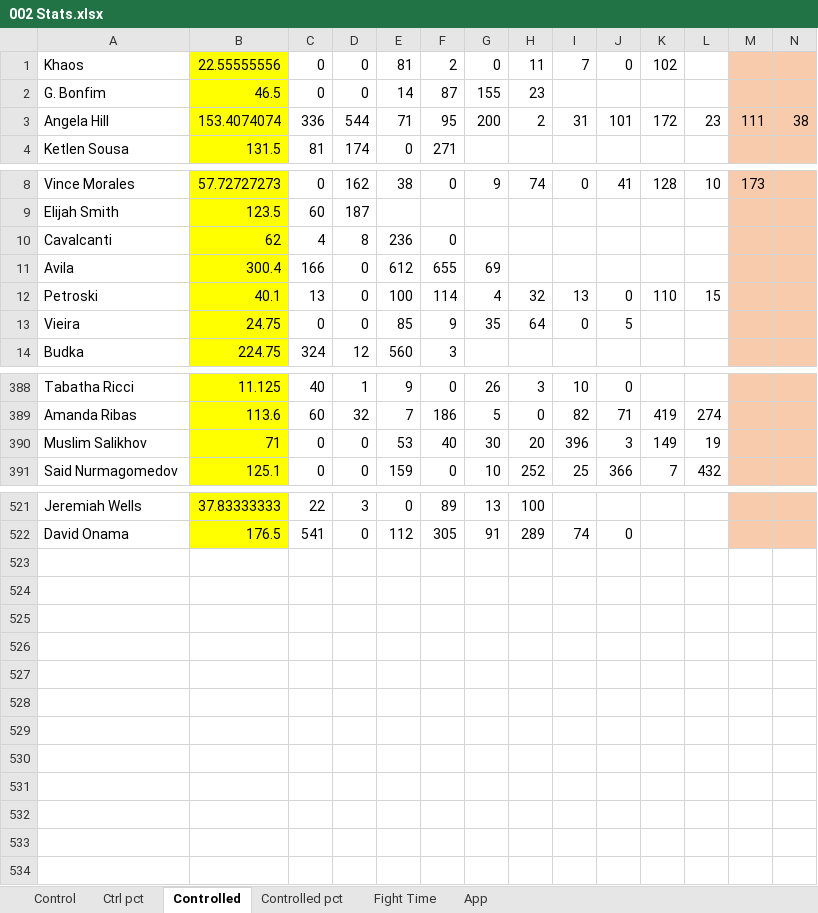
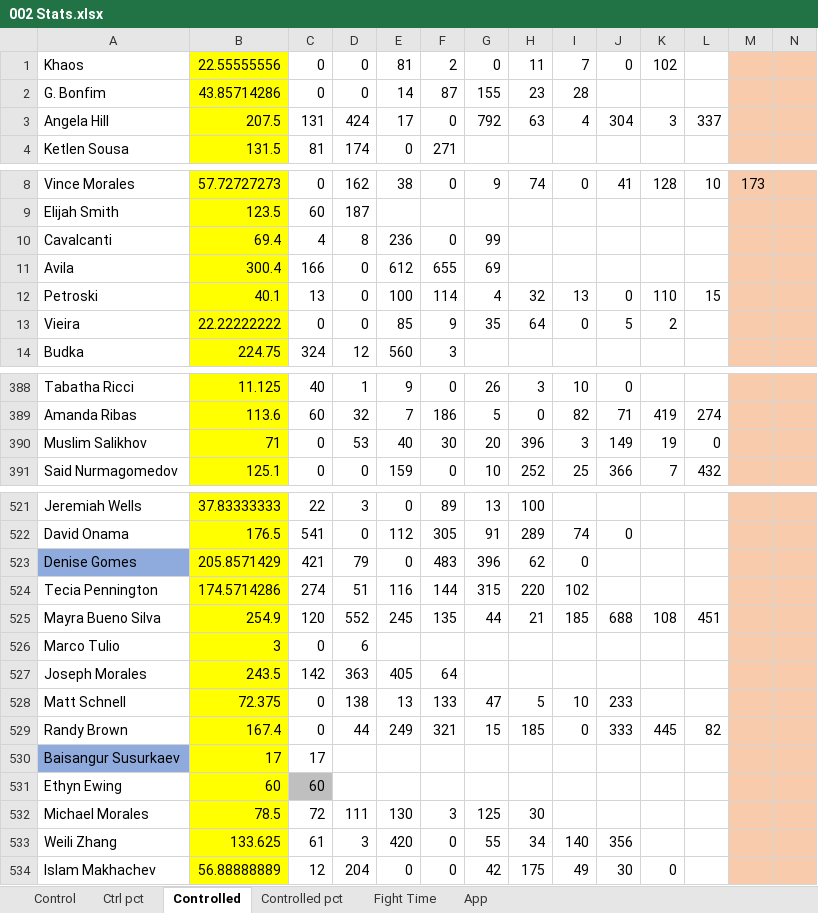
Before and after one commit to MMAEagle/MMA-Stats, an Excel workbook: APP/002 Stats.xlsx, sheet Controlled, drawn as a sheet; only a part is shown, gaps mark what is left out; values as stored, in another font and other column widths than the file's, no borders; removed rows and columns are numbered as before the commit, all else as after; rows hold the shown columns only; the diff covers the shown part only; the diff names each change by its address in the sheet, - before the commit and + after, or states it on an @@ line.

```diff
--- a/APP/002 Stats.xlsx (sheet Controlled)
+++ b/APP/002 Stats.xlsx (sheet Controlled)
-B2: 46.5
+B2: 43.85714286
-I2: (empty)
+I2: 28
-row 3: Angela Hill | 153.4074074 | 336 | 544 | 71 | 95 | 200 | 2 | 31 | 101 | 172 | 23 | 111 | 38
+row 3: Angela Hill | 207.5 | 131 | 424 | 17 | 0 | 792 | 63 | 4 | 304 | 3 | 337
-B10: 62
+B10: 69.4
-G10: (empty)
+G10: 99
-B13: 24.75
+B13: 22.22222222
-K13: (empty)
+K13: 2
-D390: 0
+D390: 53
-E390: 53
+E390: 40
-F390: 40
+F390: 30
-G390: 30
+G390: 20
-H390: 20
+H390: 396
-I390: 396
+I390: 3
-J390: 3
+J390: 149
-K390: 149
+K390: 19
-L390: 19
+L390: 0
+row 523: Denise Gomes | 205.8571429 | 421 | 79 | 0 | 483 | 396 | 62 | 0
+row 524: Tecia Pennington | 174.5714286 | 274 | 51 | 116 | 144 | 315 | 220 | 102
+row 525: Mayra Bueno Silva | 254.9 | 120 | 552 | 245 | 135 | 44 | 21 | 185 | 688 | 108 | 451
+row 526: Marco Tulio | 3 | 0 | 6
+row 527: Joseph Morales | 243.5 | 142 | 363 | 405 | 64
+row 528: Matt Schnell | 72.375 | 0 | 138 | 13 | 133 | 47 | 5 | 10 | 233
+row 529: Randy Brown | 167.4 | 0 | 44 | 249 | 321 | 15 | 185 | 0 | 333 | 445 | 82
+row 530: Baisangur Susurkaev | 17 | 17
+row 531: Ethyn Ewing | 60 | 60
+row 532: Michael Morales | 78.5 | 72 | 111 | 130 | 3 | 125 | 30
+row 533: Weili Zhang | 133.625 | 61 | 3 | 420 | 0 | 55 | 34 | 140 | 356
+row 534: Islam Makhachev | 56.88888889 | 12 | 204 | 0 | 0 | 42 | 175 | 49 | 30 | 0
```
Also changed, not shown: 83 edited cells and cell formats elsewhere in this sheet, sheet App, sheet Control, sheet Ctrl pct, sheet Controlled pct, sheet Fight Time.
